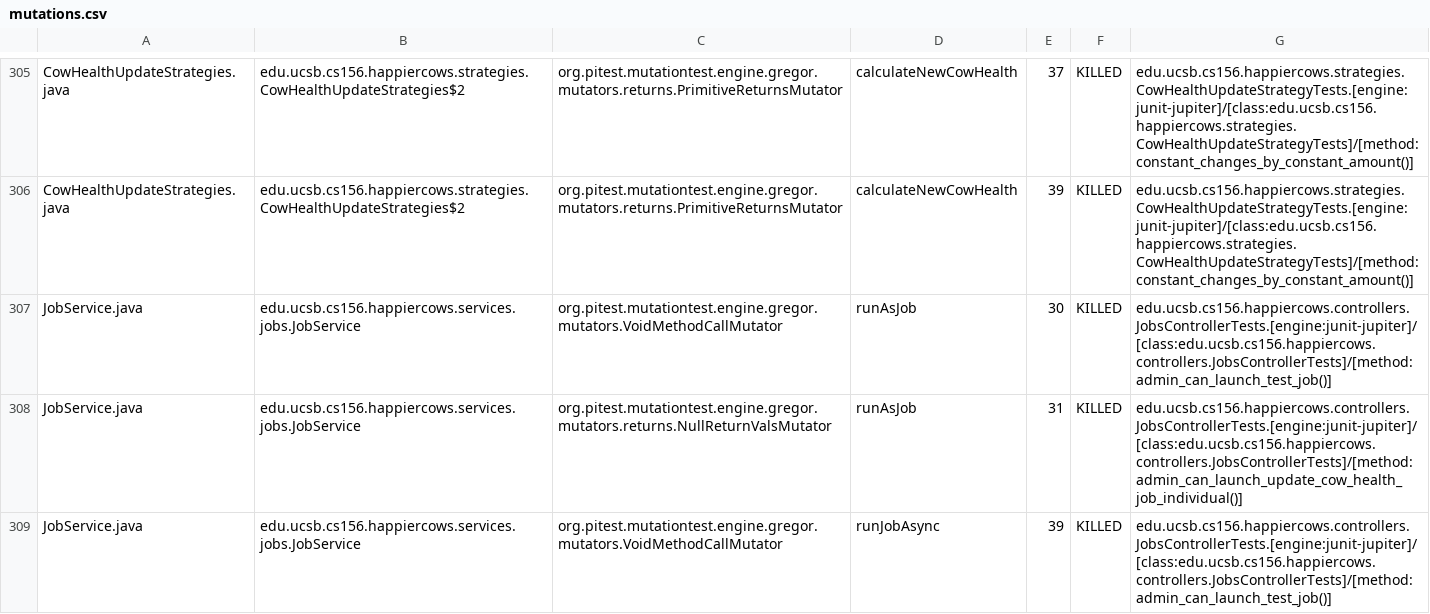
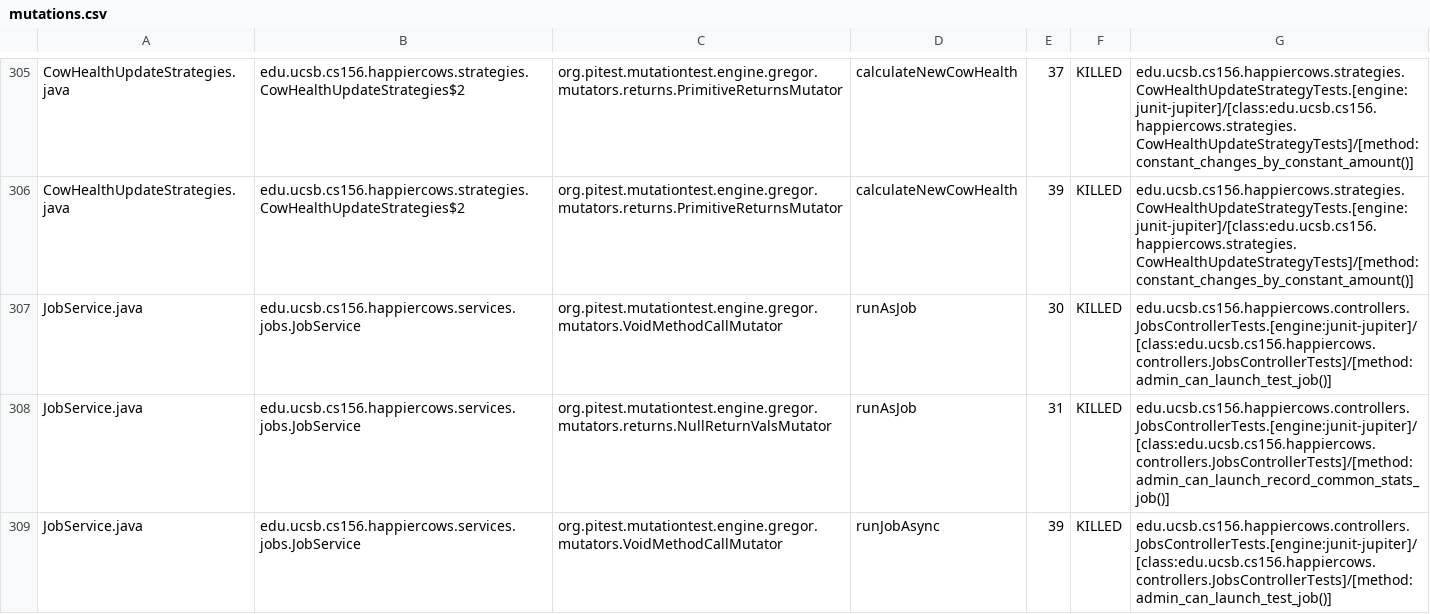
Before and after one commit to ucsb-cs156-f25/proj-happycows-f25-14, a CSV file: prs/11/pitest/mutations.csv, drawn as a sheet; only a part is shown, gaps mark what is left out; the diff covers the shown part only.

Commit message:
Deploying to gh-pages from @ ucsb-cs156-f25/proj-happycows-f25-14@1d77519d622078dd7b865802f3d1de78606cb22b 🚀

```diff
--- a/prs/11/pitest/mutations.csv
+++ b/prs/11/pitest/mutations.csv
@@ -307,3 +307,3 @@ CowHealthUpdateStrategies.java,edu.ucsb.cs156.happiercows.strategies.CowHealthUp
 JobService.java,edu.ucsb.cs156.happiercows.services.jobs.JobService,org.pitest.mutationtest.engine.gregor.mutators.VoidMethodCallMutator,runAsJob,30,KILLED,edu.ucsb.cs156.happiercows.controllers.JobsControllerTests.[engine:junit-jupiter]/[class:edu.ucsb.cs156.happiercows.controllers.JobsControllerTests]/[method:admin_can_launch_test_job()]
-JobService.java,edu.ucsb.cs156.happiercows.services.jobs.JobService,org.pitest.mutationtest.engine.gregor.mutators.returns.NullReturnValsMutator,runAsJob,31,KILLED,edu.ucsb.cs156.happiercows.controllers.JobsControllerTests.[engine:junit-jupiter]/[class:edu.ucsb.cs156.happiercows.controllers.JobsControllerTests]/[method:admin_can_launch_update_cow_health_job_individual()]
+JobService.java,edu.ucsb.cs156.happiercows.services.jobs.JobService,org.pitest.mutationtest.engine.gregor.mutators.returns.NullReturnValsMutator,runAsJob,31,KILLED,edu.ucsb.cs156.happiercows.controllers.JobsControllerTests.[engine:junit-jupiter]/[class:edu.ucsb.cs156.happiercows.controllers.JobsControllerTests]/[method:admin_can_launch_record_common_stats_job()]
 JobService.java,edu.ucsb.cs156.happiercows.services.jobs.JobService,org.pitest.mutationtest.engine.gregor.mutators.VoidMethodCallMutator,runJobAsync,39,KILLED,edu.ucsb.cs156.happiercows.controllers.JobsControllerTests.[engine:junit-jupiter]/[class:edu.ucsb.cs156.happiercows.controllers.JobsControllerTests]/[method:admin_can_launch_test_job()]
```
Also changed, not shown: 13 edited cells elsewhere in this file, 51 other files.
